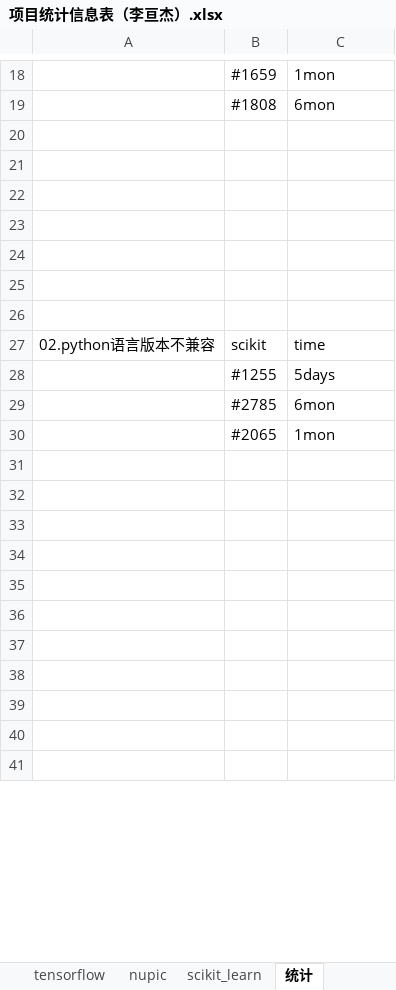
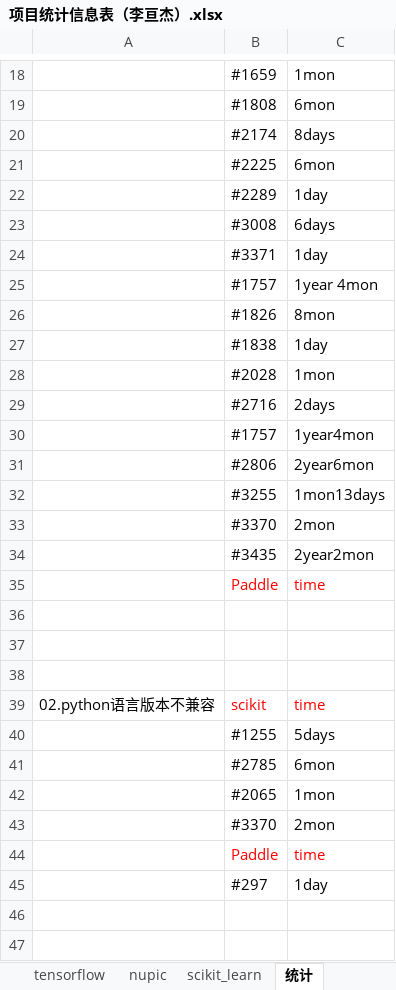
Before and after one commit to YZU-RiSAME/ML_project_analysis, an Excel workbook: 数据分析/项目统计信息表（李亘杰）.xlsx, sheet 统计, drawn as a sheet; only a part is shown, gaps mark what is left out; values as stored, in another font and other column widths than the file's, no borders; removed rows and columns are numbered as before the commit, all else as after; the diff covers the shown part only; the diff names each change by its address in the sheet, - before the commit and + after, or states it on an @@ line.

```diff
--- a/数据分析/项目统计信息表（李亘杰）.xlsx (sheet 统计)
+++ b/数据分析/项目统计信息表（李亘杰）.xlsx (sheet 统计)
-row 20: (empty)
+row 20:  | #2174 | 8days
-row 21: (empty)
+row 21:  | #2225 | 6mon
-row 22: (empty)
+row 22:  | #2289 | 1day
-row 23: (empty)
+row 23:  | #3008 | 6days
+row 24:  | #3371 | 1day
+row 25:  | #1757 | 1year 4mon
+row 26:  | #1826 | 8mon
+row 27:  | #1838 | 1day
+row 28:  | #2028 | 1mon
+row 29:  | #2716 | 2days
+row 30:  | #1757 | 1year4mon
+row 31:  | #2806 | 2year6mon
+row 32:  | #3255 | 1mon13days
+row 33:  | #3370 | 2mon
+row 34:  | #3435 | 2year2mon
+row 35:  | Paddle | time
-B39:C39 text colour: black
+B39:C39 text colour: #FF0000
-row 43: (empty)
+row 43:  | #3370 | 2mon
-row 44: (empty)
+row 44:  | Paddle | time
-row 45: (empty)
+row 45:  | #297 | 1day
-row 34: (empty)
-row 35: (empty)
-row 36: (empty)
-row 37: (empty)
-row 38: (empty)
-row 39: (empty)
```
Also changed, not shown: 115 added rows, 8 removed rows, 52 edited cells and cell formats elsewhere in this sheet, sheet Paddle.
